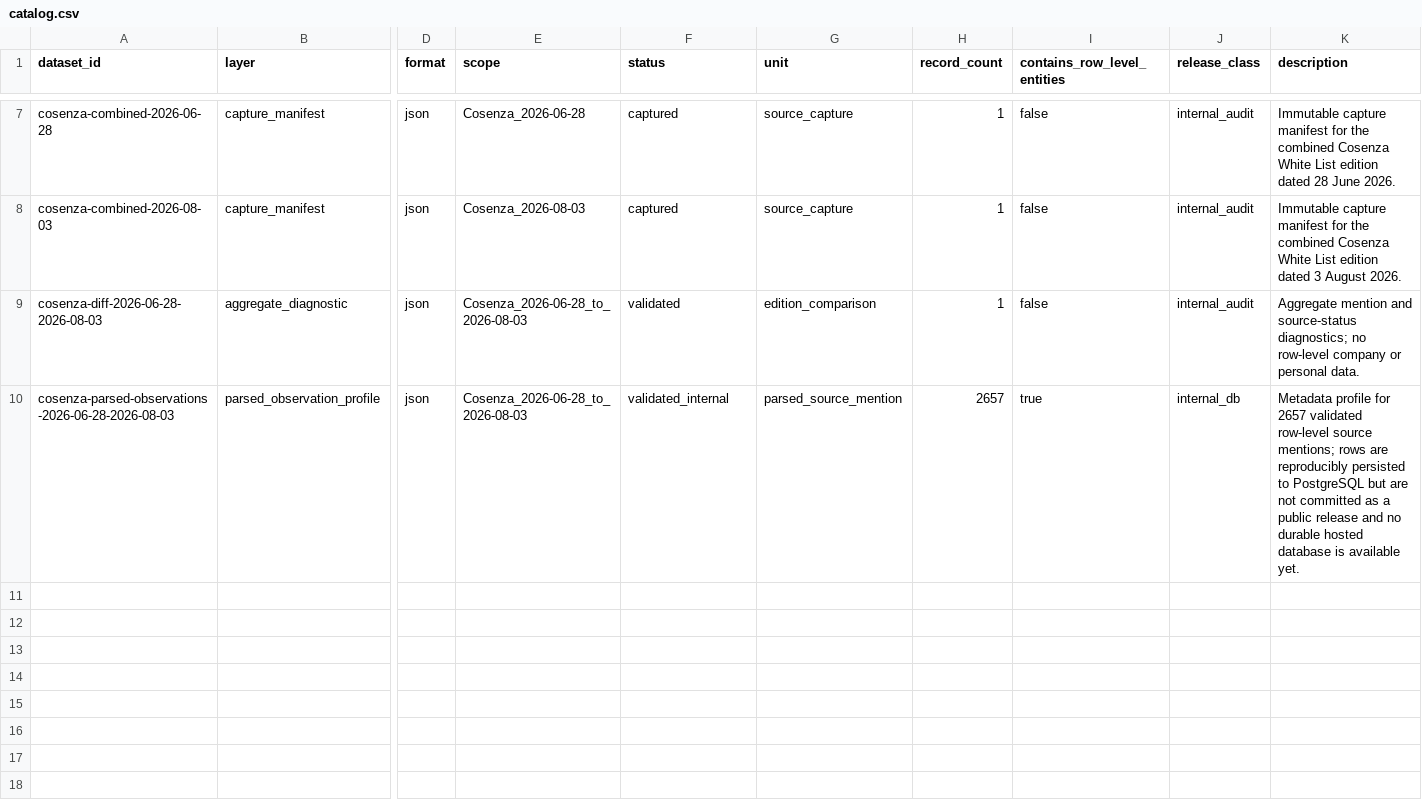
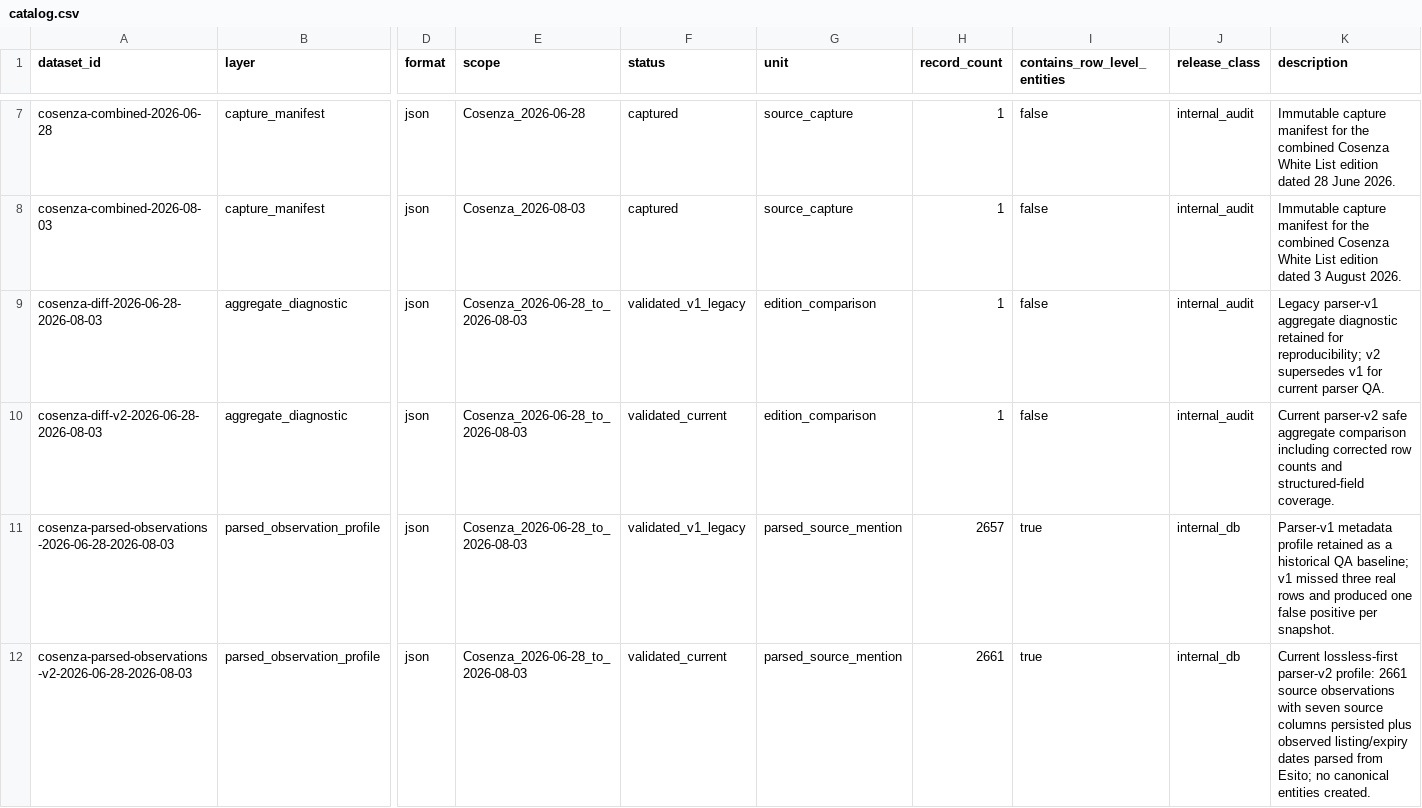
Before and after one commit to colazeta/italian-anti-mafia-whitelist, a CSV file: data/catalog.csv, drawn as a sheet; only a part is shown, gaps mark what is left out; addresses are those after the commit; rows hold the shown columns only; the diff names each change by its address in the sheet, - before the commit and + after, or states it on an @@ line.

Commit message:
Replace poor Cosenza parser baseline with lossless-first parser v2 (#12)
Promote the lossless-first coordinate-based Cosenza parser v2 after curator checkpoint QA exposed v1 field and row-detection deficiencies. Preserve v1 as historical provenance, persist all seven source columns, add rich source-observation marts and Explorer v2, and enforce regression tests for known false negatives/positive.

```diff
--- a/data/catalog.csv
+++ b/data/catalog.csv
-F9 (status): validated
+F9 (status): validated_v1_legacy
-K9 (description): Aggregate mention and source-status diagnostics; no row-level company or personal data.
+K9 (description): Legacy parser-v1 aggregate diagnostic retained for reproducibility; v2 supersedes v1 for current parser QA.
+row 10: cosenza-diff-v2-2026-06-28-2026-08-03 | aggregate_diagnostic | json | Cosenza_2026-06-28_to_2026-08-03 | validated_current | edition_comparison | 1 | false | internal_audit | Current parser-v2 safe aggregate comparison including corrected row counts and structured-field coverage.
-F11 (status): validated_internal
+F11 (status): validated_v1_legacy
-K11 (description): Metadata profile for 2657 validated row-level source mentions; rows are reproducibly persisted to PostgreSQL but are not committed as a public release and no durable hosted database is available yet.
+K11 (description): Parser-v1 metadata profile retained as a historical QA baseline; v1 missed three real rows and produced one false positive per snapshot.
+row 12: cosenza-parsed-observations-v2-2026-06-28-2026-08-03 | parsed_observation_profile | json | Cosenza_2026-06-28_to_2026-08-03 | validated_current | parsed_source_mention | 2661 | true | internal_db | Current lossless-first parser-v2 profile: 2661 source observations with seven source columns persisted plus observed listing/expiry dates parsed from Esito; no canonical entities created.
```
Also changed, not shown: 16 other files.
